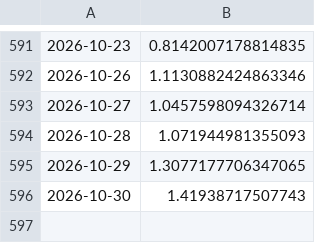
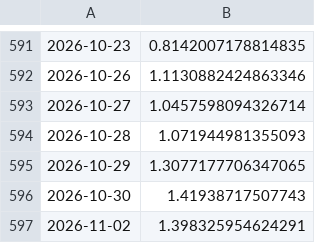
Before and after one commit to Sumanthputanemahesh/FEAR-AND-GREED-INDEX-INDIA, a CSV file: docs/data/pcr_cache.csv, drawn as a sheet; only a part is shown, gaps mark what is left out; the diff names each change by its address in the sheet, - before the commit and + after, or states it on an @@ line.

```diff
--- a/docs/data/pcr_cache.csv
+++ b/docs/data/pcr_cache.csv
+row 597: 2026-11-02 | 1.398325954624291
```
Also changed, not shown: docs/data/india_fgi_components_raw.csv, 4 other files.
